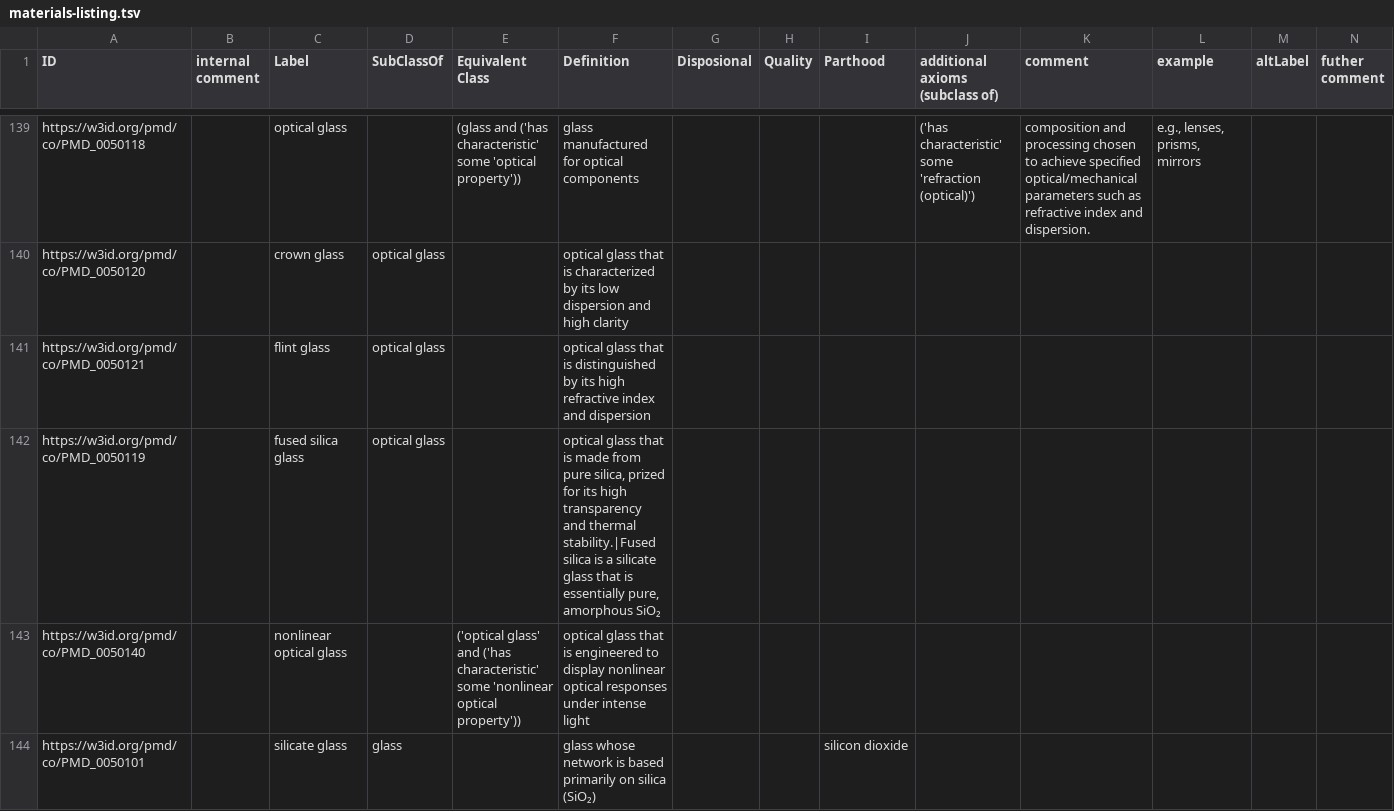
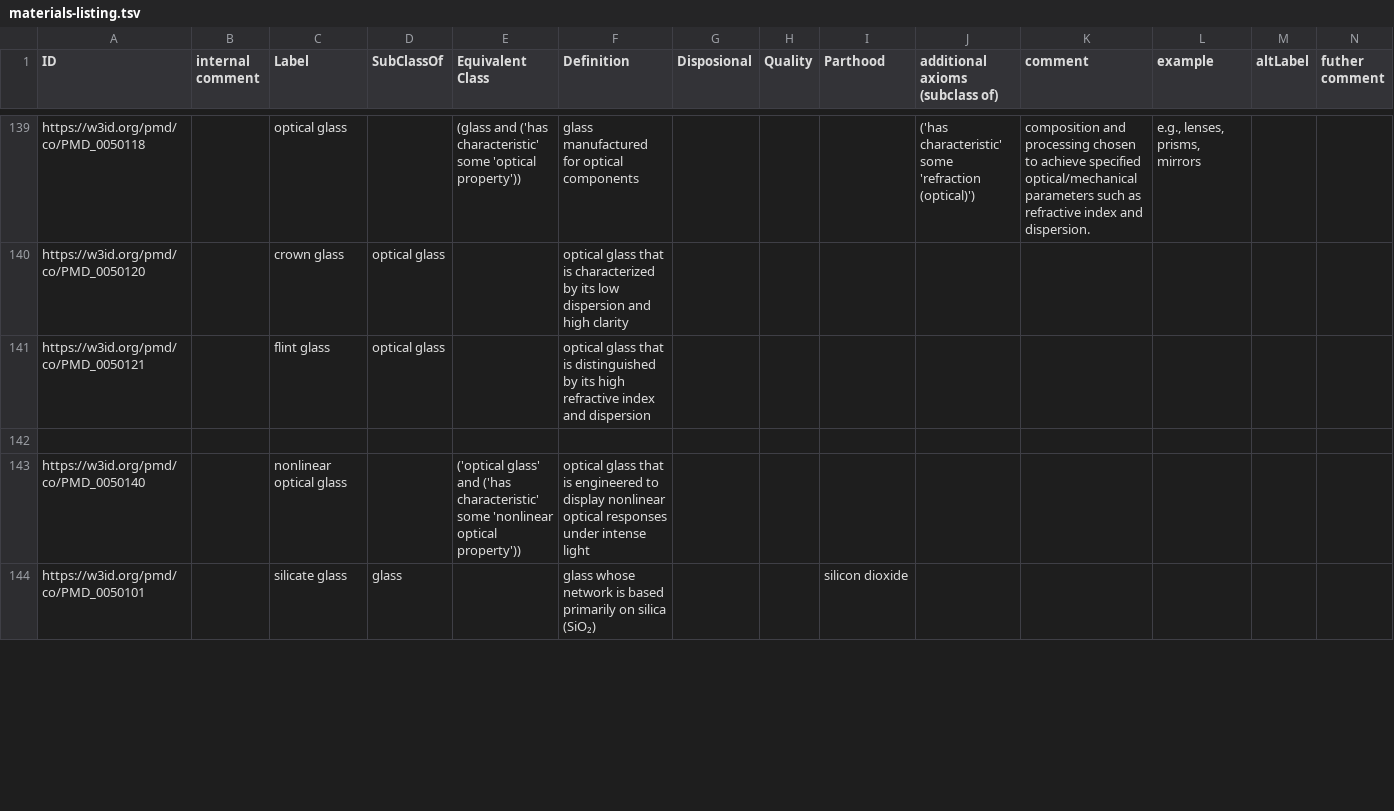
Before and after one commit to materialdigital/core-ontology, a TSV file: src/templates/materials-listing.tsv, drawn as a sheet; only a part is shown, gaps mark what is left out; rows hold the shown columns only; the diff covers the shown part only; the diff names each change by its address in the sheet, - before the commit and + after, or states it on an @@ line.

Commit message:
fixed some duplicate label and description issues

```diff
--- a/src/templates/materials-listing.tsv
+++ b/src/templates/materials-listing.tsv
-row 142: https://w3id.org/pmd/co/PMD_0050119 |  | fused silica glass | optical glass |  | optical glass that is made from pure silica, prized for its high transparency and thermal stability.|Fused silica is a silicate glass that is essentially pure, amorphous SiO₂
+row 142: (empty)
```
Also changed, not shown: 2 edited cells elsewhere in this file, 7 other files.
